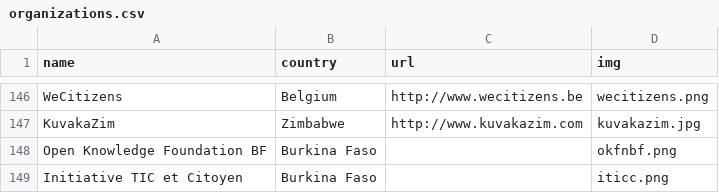
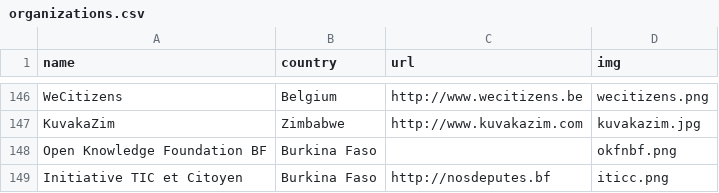
Before and after one commit to sunlightlabs/openingparliament, a CSV file: data/organizations.csv, drawn as a sheet; only a part is shown, gaps mark what is left out.

```diff
--- a/data/organizations.csv
+++ b/data/organizations.csv
@@ -148,2 +148,2 @@ KuvakaZim,Zimbabwe,http://www.kuvakazim.com,kuvakazim.jpg
 Open Knowledge Foundation BF,Burkina Faso,,okfnbf.png
-Initiative TIC et Citoyen,Burkina Faso,,iticc.png
+Initiative TIC et Citoyen,Burkina Faso,http://nosdeputes.bf,iticc.png
```
Also changed, not shown: 1 other file.
